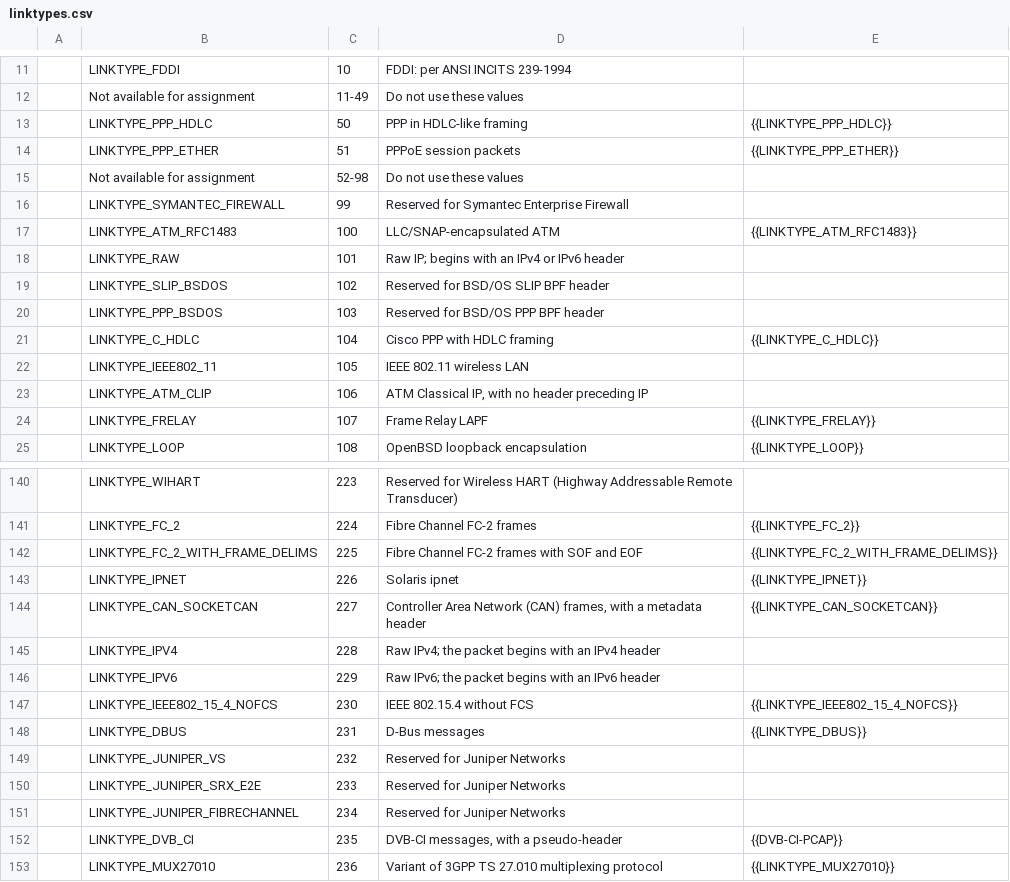
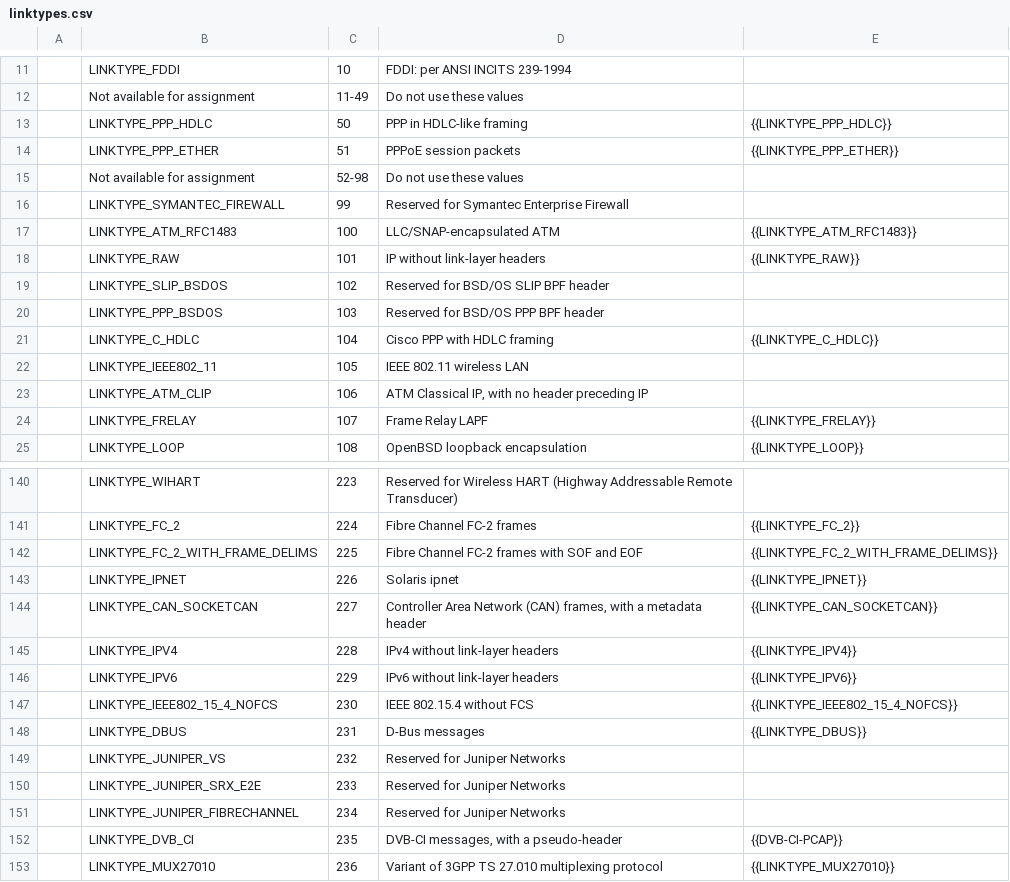
Before and after one commit to IETF-OPSAWG-WG/draft-ietf-opsawg-pcap, a CSV file: linktypes.csv, drawn as a sheet; only a part is shown, gaps mark what is left out.

Commit message:
pcaplinktype: point to better descriptions of RAW, IPV4, and IPV6.
Explain that LINKTYPE_IPV4 and LINKTYPE_IPV6 should only be used for
IPv4-only in which IPv6 packets should be treated as errors, and
IPV6-only traffic in which IPv4 packet should be treated as errors,
respecitively, *All* other IP traffic without link-layer headers should
use LINKTYPE_RAW.

Hopefully this will satisfy all commens about them; LINKTYPE_IPV4 and
LINKTYPE_IPV6 may not be useful for any purpose, in which case it's
unfortunate that I added them in the first place (this was all the
result of some historical errors, rather than a clearly thought out
plan), and they shouldn't be used.

```diff
--- a/linktypes.csv
+++ b/linktypes.csv
@@ -17,3 +17,3 @@
 |LINKTYPE_ATM_RFC1483|100|LLC/SNAP-encapsulated ATM|{{LINKTYPE_ATM_RFC1483}}
-|LINKTYPE_RAW|101|Raw IP; begins with an IPv4 or IPv6 header|
+|LINKTYPE_RAW|101|IP without link-layer headers|{{LINKTYPE_RAW}}
 |LINKTYPE_SLIP_BSDOS|102|Reserved for BSD/OS SLIP BPF header|
@@ -144,4 +144,4 @@
 |LINKTYPE_CAN_SOCKETCAN|227|Controller Area Network (CAN) frames, with a metadata header|{{LINKTYPE_CAN_SOCKETCAN}}
-|LINKTYPE_IPV4|228|Raw IPv4; the packet begins with an IPv4 header|
-|LINKTYPE_IPV6|229|Raw IPv6; the packet begins with an IPv6 header|
+|LINKTYPE_IPV4|228|IPv4 without link-layer headers|{{LINKTYPE_IPV4}}
+|LINKTYPE_IPV6|229|IPv6 without link-layer headers|{{LINKTYPE_IPV6}}
 |LINKTYPE_IEEE802_15_4_NOFCS|230|IEEE 802.15.4 without FCS|{{LINKTYPE_IEEE802_15_4_NOFCS}}
```
Also changed, not shown: 2 other files.
